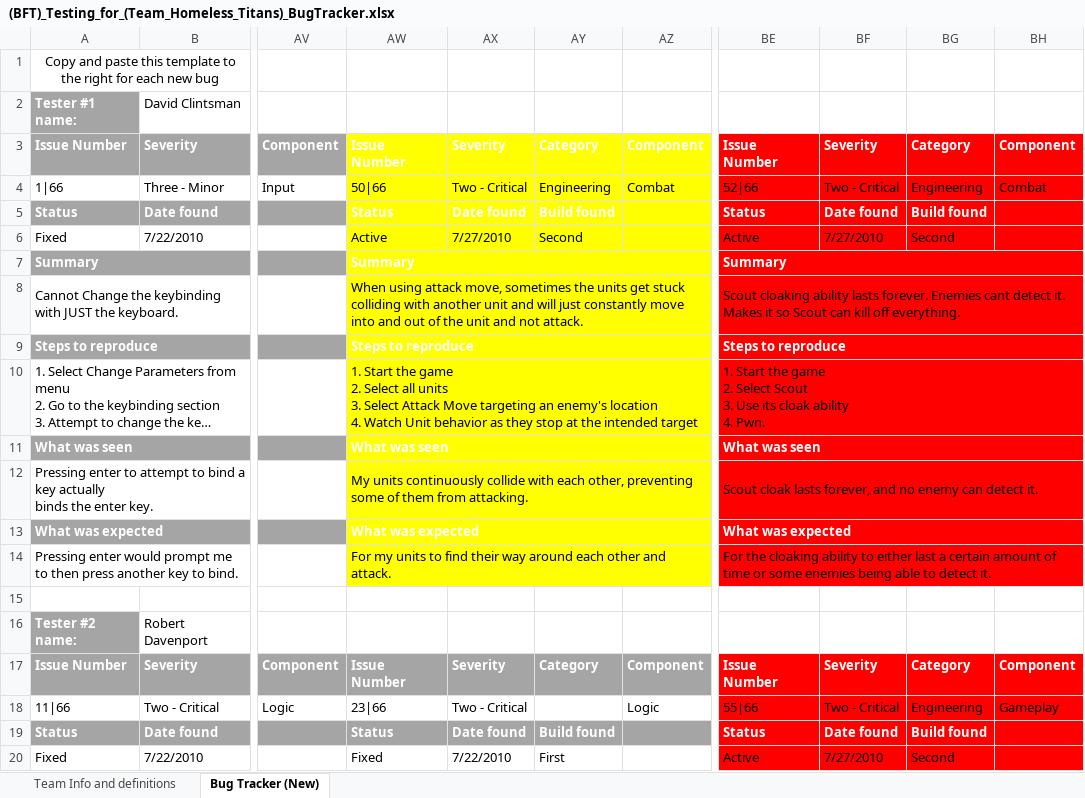
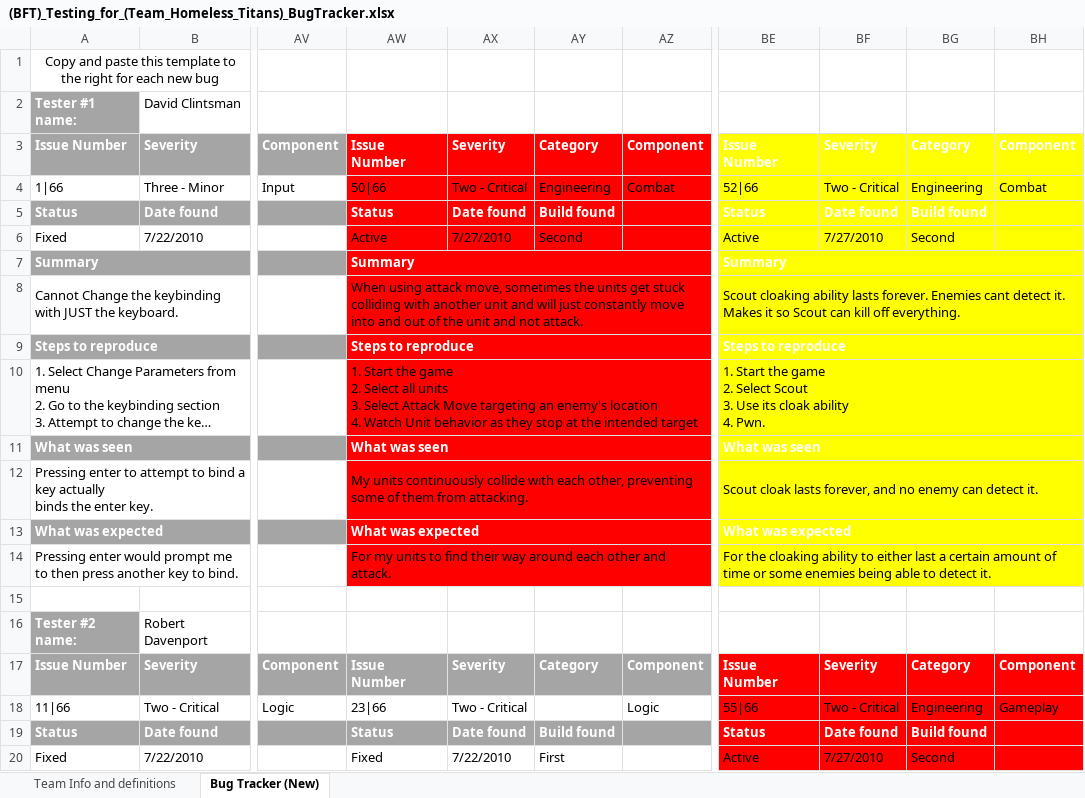
Before and after one commit to tabu34/tht-captainslog, an Excel workbook: (BFT)_Testing_for_(Team_Homeless_Titans)_BugTracker.xlsx, sheet Bug Tracker (New), drawn as a sheet; only a part is shown, gaps mark what is left out; long unchanged cells end in …; values as stored, in another font and other column widths than the file's, no borders; the diff names each change by its address in the sheet, - before the commit and + after, or states it on an @@ line.

```diff
--- a/(BFT)_Testing_for_(Team_Homeless_Titans)_BugTracker.xlsx (sheet Bug Tracker (New))
+++ b/(BFT)_Testing_for_(Team_Homeless_Titans)_BugTracker.xlsx (sheet Bug Tracker (New))
-AW3:AZ14 fill: #FFFF00
+AW3:AZ14 fill: #FF0000
-BE3:BH14 fill: #FF0000
+BE3:BH14 fill: #FFFF00
```
